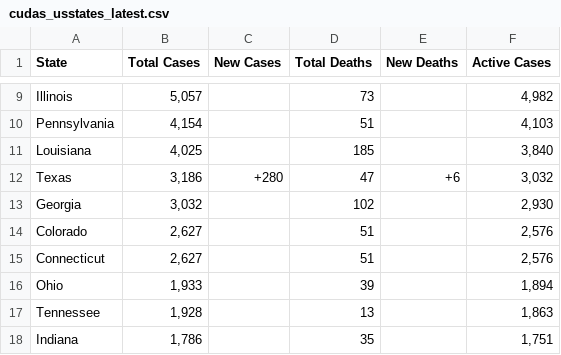
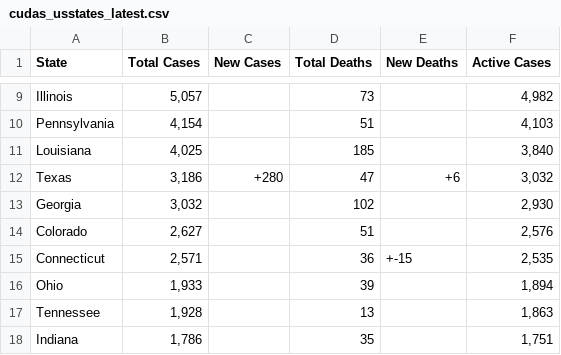
Before and after one commit to WeatherEric/covid19, a CSV file: latestdata/cudas_usstates_latest.csv, drawn as a sheet; only a part is shown, gaps mark what is left out.

Commit message:
20200331 14:30:01Z Upload

```diff
--- a/latestdata/cudas_usstates_latest.csv
+++ b/latestdata/cudas_usstates_latest.csv
@@ -14,3 +14,3 @@ Georgia,"3,032",,102,,"2,930"
 Colorado,"2,627",,51,,"2,576"
-Connecticut,"2,627",,51,,"2,576"
+Connecticut,"2,571",,36,+-15,"2,535"
 Ohio,"1,933",,39,,"1,894"
```
